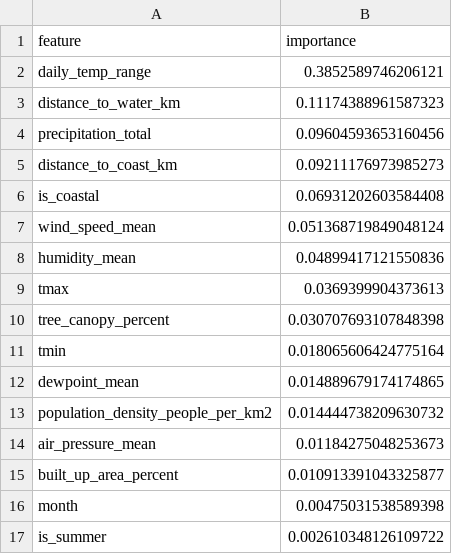
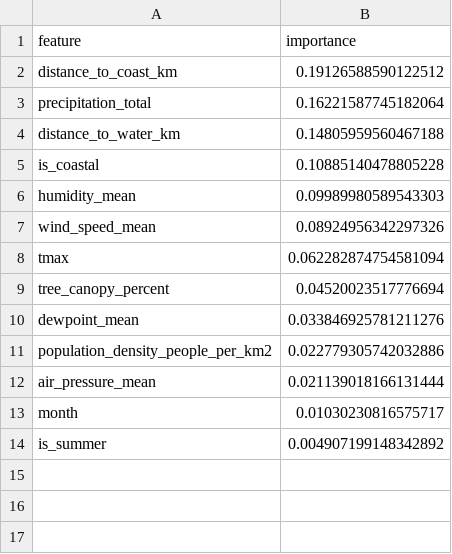
Before and after one commit to mlanojan10/USRC-ENGG2112, a CSV file: sydney_night_cooling_failure_mvp/outputs/tables/feature_importance_sydney_12_suburbs.csv, drawn as a sheet.

```diff
--- a/sydney_night_cooling_failure_mvp/outputs/tables/feature_importance_sydney_12_suburbs.csv
+++ b/sydney_night_cooling_failure_mvp/outputs/tables/feature_importance_sydney_12_suburbs.csv
@@ -1,17 +1,14 @@
 feature,importance
-daily_temp_range,0.3852589746206121
-distance_to_water_km,0.11174388961587323
-precipitation_total,0.09604593653160456
-distance_to_coast_km,0.09211176973985273
-is_coastal,0.06931202603584408
-wind_speed_mean,0.051368719849048124
-humidity_mean,0.04899417121550836
-tmax,0.0369399904373613
-tree_canopy_percent,0.030707693107848398
-tmin,0.018065606424775164
-dewpoint_mean,0.014889679174174865
-population_density_people_per_km2,0.014444738209630732
-air_pressure_mean,0.01184275048253673
-built_up_area_percent,0.010913391043325877
-month,0.00475031538589398
-is_summer,0.002610348126109722
+distance_to_coast_km,0.19126588590122512
+precipitation_total,0.16221587745182064
+distance_to_water_km,0.14805959560467188
+is_coastal,0.10885140478805228
+humidity_mean,0.09989980589543303
+wind_speed_mean,0.08924956342297326
+tmax,0.062282874754581094
+tree_canopy_percent,0.04520023517776694
+dewpoint_mean,0.033846925781211276
+population_density_people_per_km2,0.022779305742032886
+air_pressure_mean,0.021139018166131444
+month,0.01030230816575717
+is_summer,0.004907199148342892
```
Also changed, not shown: sydney_night_cooling_failure_mvp/outputs/tables/cross_validation_scores_sydney_12_suburbs.csv, sydney_night_cooling_failure_mvp/outputs/tables/suburb_summary_sydney_12_suburbs.csv, 24 other files.
